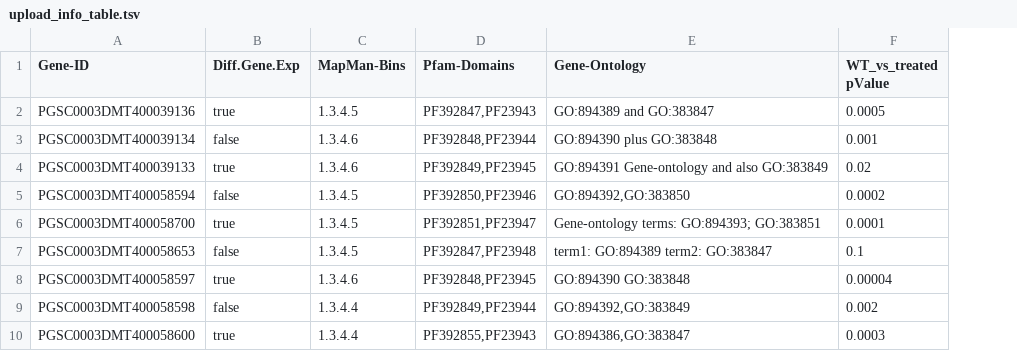
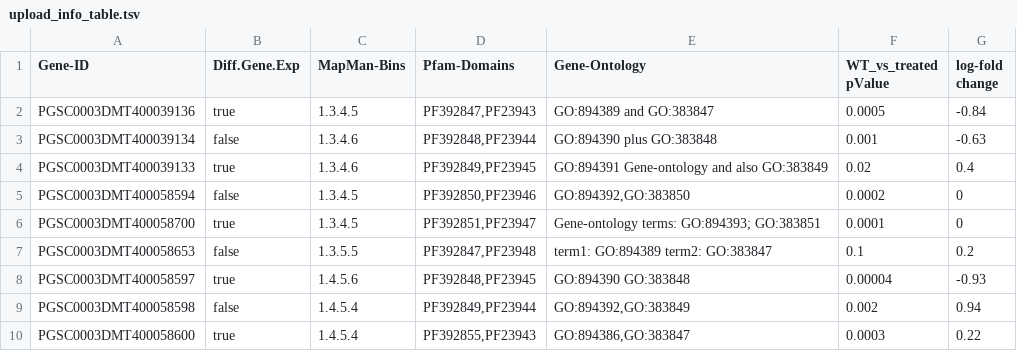
Before and after one commit to usadellab/GeneExpressionPlots, a TSV file: public/upload_info_table.tsv, drawn as a sheet; the diff names each change by its address in the sheet, - before the commit and + after, or states it on an @@ line.

```diff
--- a/public/upload_info_table.tsv
+++ b/public/upload_info_table.tsv
+column G (log-fold change), rows 2-10: -0.84 | -0.63 | 0.4 | 0 | 0 | 0.2 | -0.93 | 0.94 | 0.22
-C7 (MapMan-Bins): 1.3.4.5
+C7 (MapMan-Bins): 1.3.5.5
-C8 (MapMan-Bins): 1.3.4.6
+C8 (MapMan-Bins): 1.4.5.6
-C9:C10 (MapMan-Bins): 1.3.4.4
+C9:C10 (MapMan-Bins): 1.4.5.4
```
Also changed, not shown: 43 other files.
